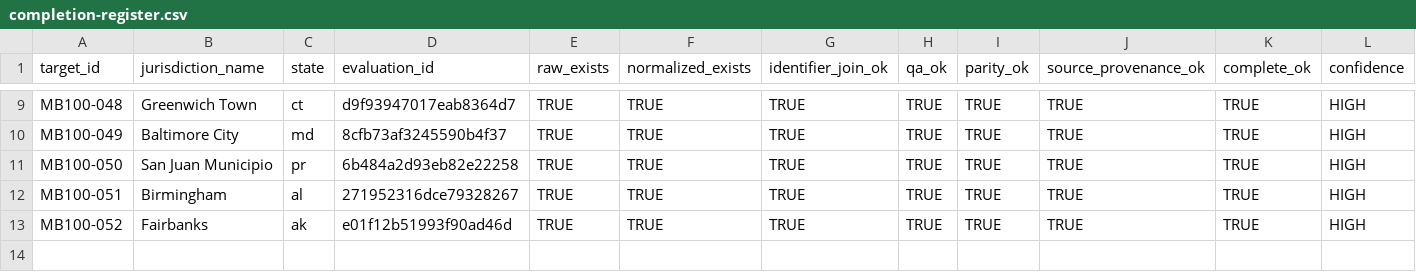
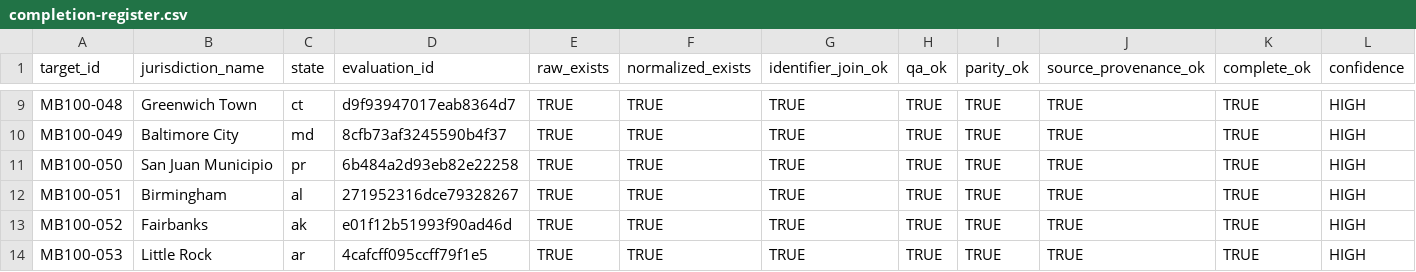
Before and after one commit to MightyLoud/Civic-Cartography, a CSV file: evidence/measured-batch-100/completion-register.csv, drawn as a sheet; only a part is shown, gaps mark what is left out; rows hold the shown columns only; the diff names each change by its address in the sheet, - before the commit and + after, or states it on an @@ line.

Commit message:
Record MB100-053 Little Rock completion evidence

```diff
--- a/evidence/measured-batch-100/completion-register.csv
+++ b/evidence/measured-batch-100/completion-register.csv
+row 14: MB100-053 | Little Rock | ar | 4cafcff095ccff79f1e5 | TRUE | TRUE | TRUE | TRUE | TRUE | TRUE | TRUE | HIGH
```
